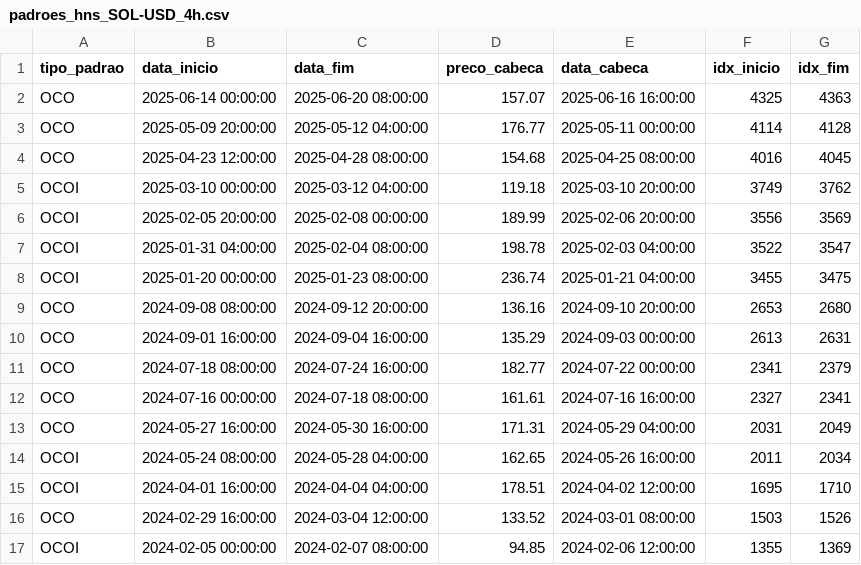
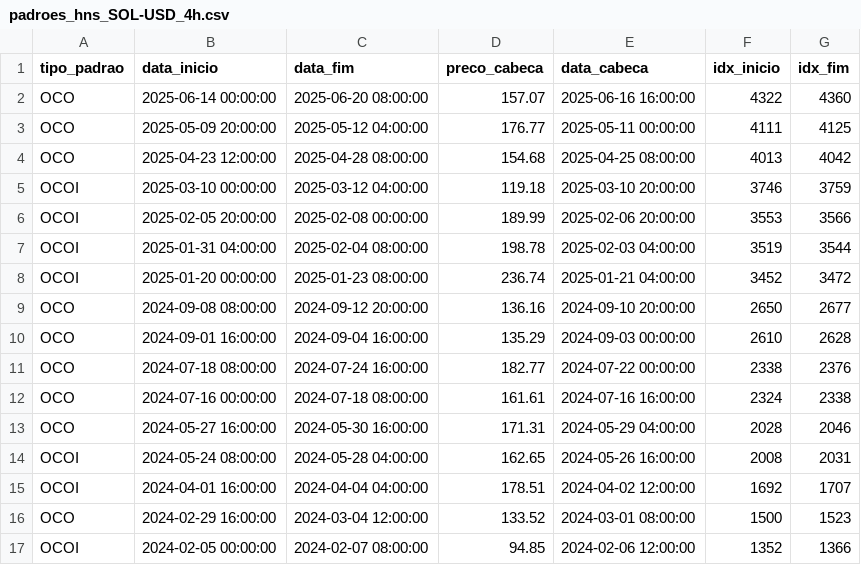
Before and after one commit to Jvamg/jvamg, a CSV file: data/datasets/padroes_hns_SOL-USD_4h.csv, drawn as a sheet.

```diff
--- a/data/datasets/padroes_hns_SOL-USD_4h.csv
+++ b/data/datasets/padroes_hns_SOL-USD_4h.csv
@@ -1,17 +1,17 @@
 tipo_padrao,data_inicio,data_fim,preco_cabeca,data_cabeca,idx_inicio,idx_fim
-OCO,2025-06-14 00:00:00,2025-06-20 08:00:00,157.07,2025-06-16 16:00:00,4325,4363
-OCO,2025-05-09 20:00:00,2025-05-12 04:00:00,176.77,2025-05-11 00:00:00,4114,4128
-OCO,2025-04-23 12:00:00,2025-04-28 08:00:00,154.68,2025-04-25 08:00:00,4016,4045
-OCOI,2025-03-10 00:00:00,2025-03-12 04:00:00,119.18,2025-03-10 20:00:00,3749,3762
-OCOI,2025-02-05 20:00:00,2025-02-08 00:00:00,189.99,2025-02-06 20:00:00,3556,3569
-OCOI,2025-01-31 04:00:00,2025-02-04 08:00:00,198.78,2025-02-03 04:00:00,3522,3547
-OCOI,2025-01-20 00:00:00,2025-01-23 08:00:00,236.74,2025-01-21 04:00:00,3455,3475
-OCO,2024-09-08 08:00:00,2024-09-12 20:00:00,136.16,2024-09-10 20:00:00,2653,2680
-OCO,2024-09-01 16:00:00,2024-09-04 16:00:00,135.29,2024-09-03 00:00:00,2613,2631
-OCO,2024-07-18 08:00:00,2024-07-24 16:00:00,182.77,2024-07-22 00:00:00,2341,2379
-OCO,2024-07-16 00:00:00,2024-07-18 08:00:00,161.61,2024-07-16 16:00:00,2327,2341
-OCO,2024-05-27 16:00:00,2024-05-30 16:00:00,171.31,2024-05-29 04:00:00,2031,2049
-OCOI,2024-05-24 08:00:00,2024-05-28 04:00:00,162.65,2024-05-26 16:00:00,2011,2034
-OCOI,2024-04-01 16:00:00,2024-04-04 04:00:00,178.51,2024-04-02 12:00:00,1695,1710
-OCO,2024-02-29 16:00:00,2024-03-04 12:00:00,133.52,2024-03-01 08:00:00,1503,1526
-OCOI,2024-02-05 00:00:00,2024-02-07 08:00:00,94.85,2024-02-06 12:00:00,1355,1369
+OCO,2025-06-14 00:00:00,2025-06-20 08:00:00,157.07,2025-06-16 16:00:00,4322,4360
+OCO,2025-05-09 20:00:00,2025-05-12 04:00:00,176.77,2025-05-11 00:00:00,4111,4125
+OCO,2025-04-23 12:00:00,2025-04-28 08:00:00,154.68,2025-04-25 08:00:00,4013,4042
+OCOI,2025-03-10 00:00:00,2025-03-12 04:00:00,119.18,2025-03-10 20:00:00,3746,3759
+OCOI,2025-02-05 20:00:00,2025-02-08 00:00:00,189.99,2025-02-06 20:00:00,3553,3566
+OCOI,2025-01-31 04:00:00,2025-02-04 08:00:00,198.78,2025-02-03 04:00:00,3519,3544
+OCOI,2025-01-20 00:00:00,2025-01-23 08:00:00,236.74,2025-01-21 04:00:00,3452,3472
+OCO,2024-09-08 08:00:00,2024-09-12 20:00:00,136.16,2024-09-10 20:00:00,2650,2677
+OCO,2024-09-01 16:00:00,2024-09-04 16:00:00,135.29,2024-09-03 00:00:00,2610,2628
+OCO,2024-07-18 08:00:00,2024-07-24 16:00:00,182.77,2024-07-22 00:00:00,2338,2376
+OCO,2024-07-16 00:00:00,2024-07-18 08:00:00,161.61,2024-07-16 16:00:00,2324,2338
+OCO,2024-05-27 16:00:00,2024-05-30 16:00:00,171.31,2024-05-29 04:00:00,2028,2046
+OCOI,2024-05-24 08:00:00,2024-05-28 04:00:00,162.65,2024-05-26 16:00:00,2008,2031
+OCOI,2024-04-01 16:00:00,2024-04-04 04:00:00,178.51,2024-04-02 12:00:00,1692,1707
+OCO,2024-02-29 16:00:00,2024-03-04 12:00:00,133.52,2024-03-01 08:00:00,1500,1523
+OCOI,2024-02-05 00:00:00,2024-02-07 08:00:00,94.85,2024-02-06 12:00:00,1352,1366
```
Also changed, not shown: data/datasets/padroes_hns_AVAX-USD_4h.csv, 26 other files.
